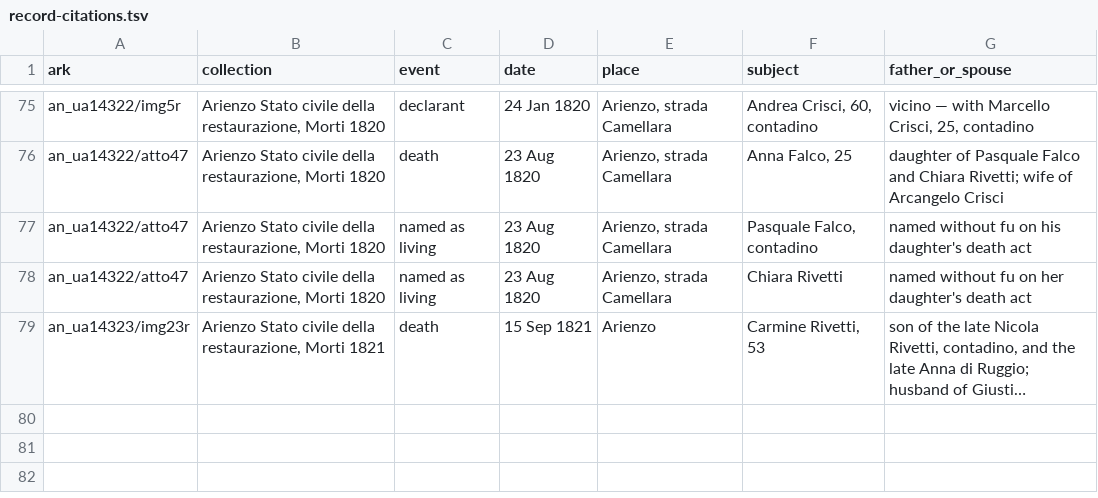
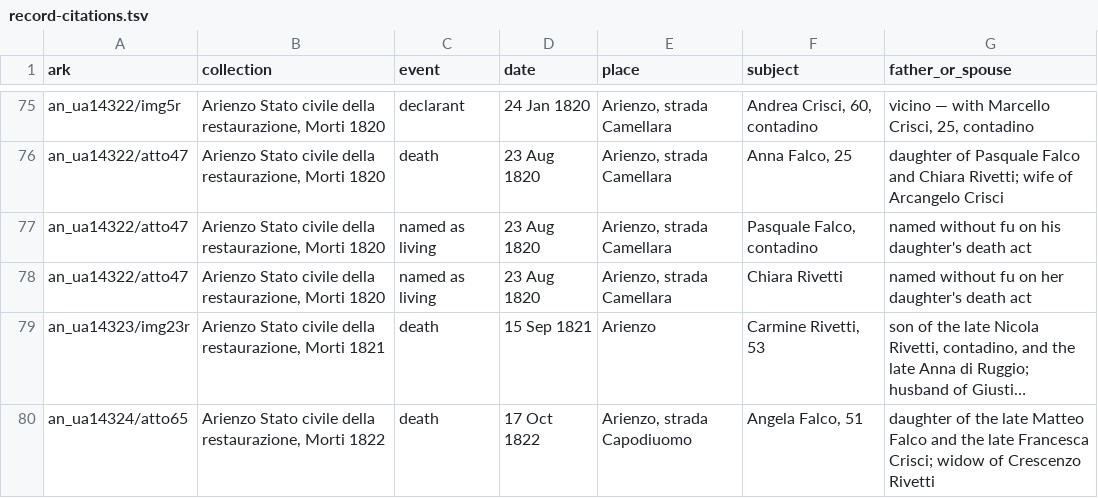
Before and after one commit to daviddef/TheFalco, a TSV file: data/record-citations.tsv, drawn as a sheet; only a part is shown, gaps mark what is left out; long unchanged cells end in …; the diff names each change by its address in the sheet, - before the commit and + after, or states it on an @@ line.

```diff
--- a/data/record-citations.tsv
+++ b/data/record-citations.tsv
+row 80: an_ua14324/atto65 | Arienzo Stato civile della restaurazione, Morti 1822 | death | 17 Oct 1822 | Arienzo, strada Capodiuomo | Angela Falco, 51 | daughter of the late Matteo Falco and the late Francesca Crisci; widow of Crescenzo Rivetti
```
Also changed, not shown: data/households.tsv, 4 other files.
